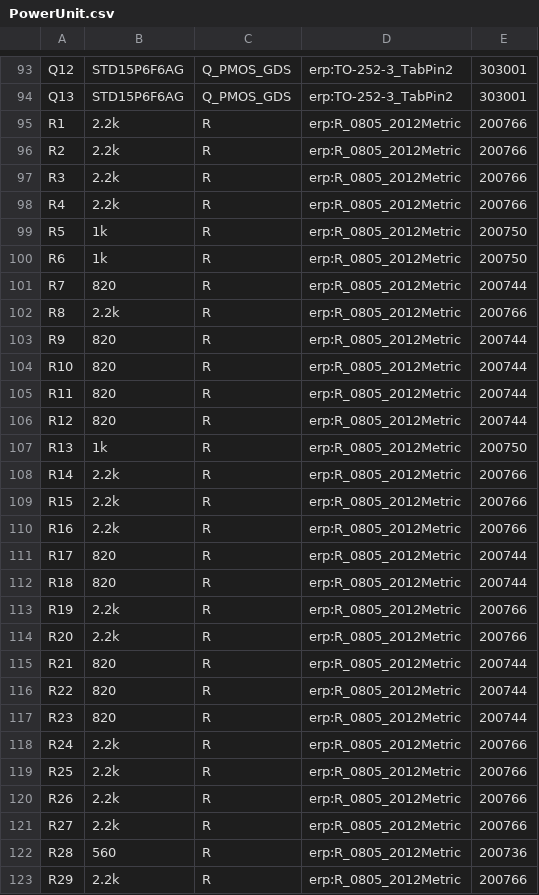
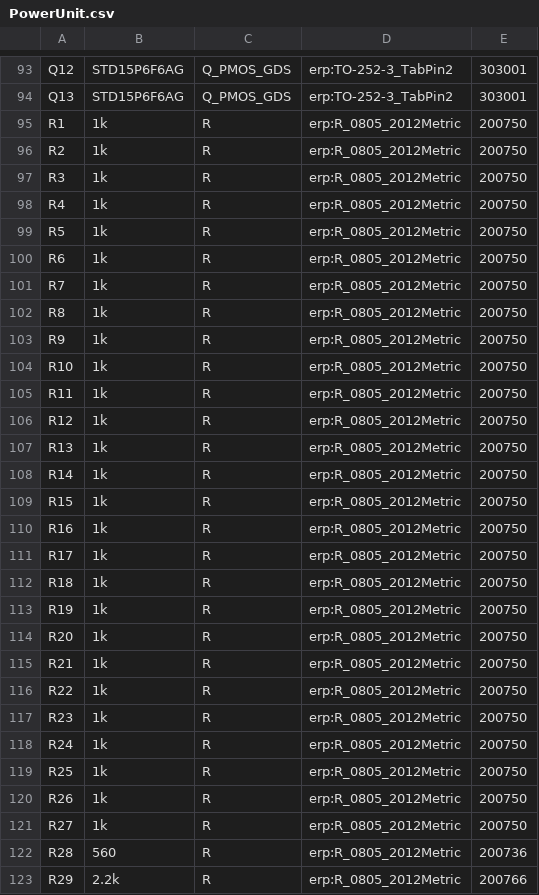
Before and after one commit to JacobNeergaard/powerunit, a CSV file: PCB/PowerUnit.csv, drawn as a sheet; only a part is shown, gaps mark what is left out; the diff covers the shown part only.

```diff
--- a/PCB/PowerUnit.csv
+++ b/PCB/PowerUnit.csv
@@ -94,29 +94,29 @@
 "Q13","STD15P6F6AG","Q_PMOS_GDS","erp:TO-252-3_TabPin2","303001"
-"R1","2.2k","R","erp:R_0805_2012Metric","200766"
-"R2","2.2k","R","erp:R_0805_2012Metric","200766"
-"R3","2.2k","R","erp:R_0805_2012Metric","200766"
-"R4","2.2k","R","erp:R_0805_2012Metric","200766"
+"R1","1k","R","erp:R_0805_2012Metric","200750"
+"R2","1k","R","erp:R_0805_2012Metric","200750"
+"R3","1k","R","erp:R_0805_2012Metric","200750"
+"R4","1k","R","erp:R_0805_2012Metric","200750"
 "R5","1k","R","erp:R_0805_2012Metric","200750"
 "R6","1k","R","erp:R_0805_2012Metric","200750"
-"R7","820","R","erp:R_0805_2012Metric","200744"
-"R8","2.2k","R","erp:R_0805_2012Metric","200766"
-"R9","820","R","erp:R_0805_2012Metric","200744"
-"R10","820","R","erp:R_0805_2012Metric","200744"
-"R11","820","R","erp:R_0805_2012Metric","200744"
-"R12","820","R","erp:R_0805_2012Metric","200744"
+"R7","1k","R","erp:R_0805_2012Metric","200750"
+"R8","1k","R","erp:R_0805_2012Metric","200750"
+"R9","1k","R","erp:R_0805_2012Metric","200750"
+"R10","1k","R","erp:R_0805_2012Metric","200750"
+"R11","1k","R","erp:R_0805_2012Metric","200750"
+"R12","1k","R","erp:R_0805_2012Metric","200750"
 "R13","1k","R","erp:R_0805_2012Metric","200750"
-"R14","2.2k","R","erp:R_0805_2012Metric","200766"
-"R15","2.2k","R","erp:R_0805_2012Metric","200766"
-"R16","2.2k","R","erp:R_0805_2012Metric","200766"
-"R17","820","R","erp:R_0805_2012Metric","200744"
-"R18","820","R","erp:R_0805_2012Metric","200744"
-"R19","2.2k","R","erp:R_0805_2012Metric","200766"
-"R20","2.2k","R","erp:R_0805_2012Metric","200766"
-"R21","820","R","erp:R_0805_2012Metric","200744"
-"R22","820","R","erp:R_0805_2012Metric","200744"
-"R23","820","R","erp:R_0805_2012Metric","200744"
-"R24","2.2k","R","erp:R_0805_2012Metric","200766"
-"R25","2.2k","R","erp:R_0805_2012Metric","200766"
-"R26","2.2k","R","erp:R_0805_2012Metric","200766"
-"R27","2.2k","R","erp:R_0805_2012Metric","200766"
+"R14","1k","R","erp:R_0805_2012Metric","200750"
+"R15","1k","R","erp:R_0805_2012Metric","200750"
+"R16","1k","R","erp:R_0805_2012Metric","200750"
+"R17","1k","R","erp:R_0805_2012Metric","200750"
+"R18","1k","R","erp:R_0805_2012Metric","200750"
+"R19","1k","R","erp:R_0805_2012Metric","200750"
+"R20","1k","R","erp:R_0805_2012Metric","200750"
+"R21","1k","R","erp:R_0805_2012Metric","200750"
+"R22","1k","R","erp:R_0805_2012Metric","200750"
+"R23","1k","R","erp:R_0805_2012Metric","200750"
+"R24","1k","R","erp:R_0805_2012Metric","200750"
+"R25","1k","R","erp:R_0805_2012Metric","200750"
+"R26","1k","R","erp:R_0805_2012Metric","200750"
+"R27","1k","R","erp:R_0805_2012Metric","200750"
 "R28","560","R","erp:R_0805_2012Metric","200736"
```
Also changed, not shown: 22 edited cells elsewhere in this file, 5 other files.
